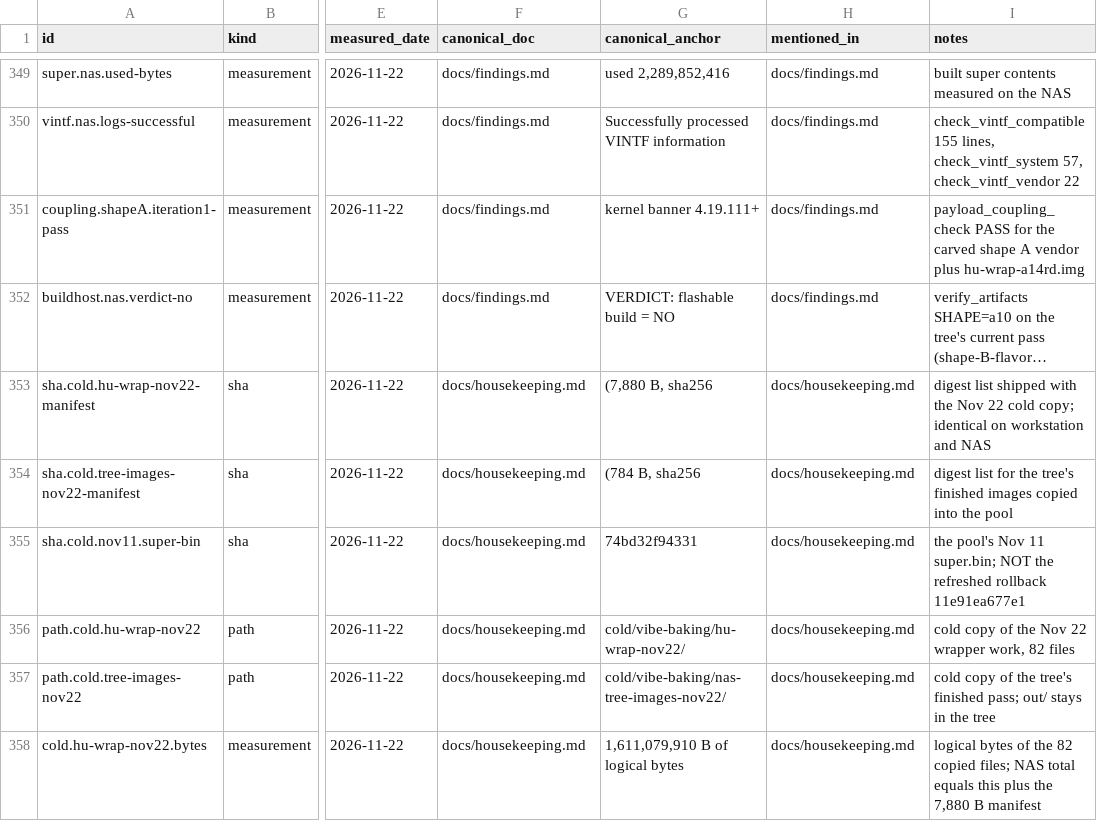
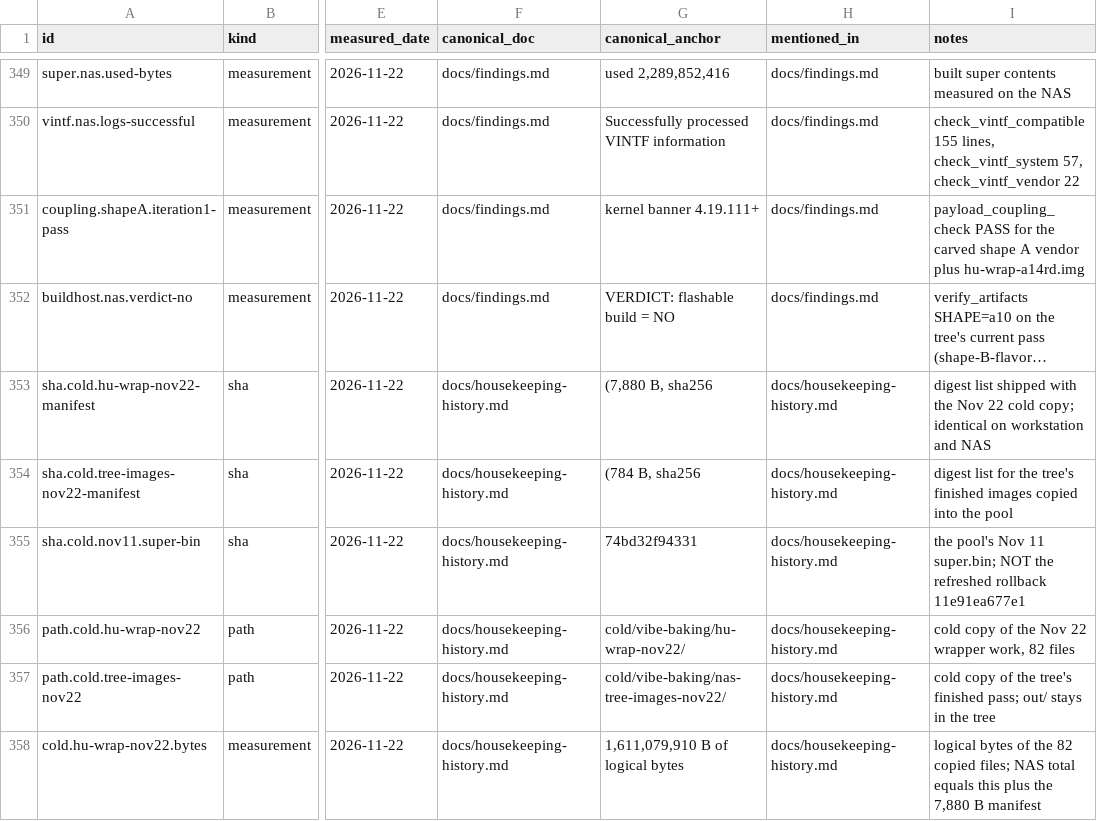
Before and after one commit to switchboy/VibeBakingFirmware, a TSV file: facts.tsv, drawn as a sheet; only a part is shown, gaps mark what is left out; long unchanged cells end in …; the diff covers the shown part only; the diff names each change by its address in the sheet, - before the commit and + after, or states it on an @@ line.

Commit message:
Old housekeeping record kept as docs/housekeeping-history.md (its path facts point there)

```diff
--- a/facts.tsv
+++ b/facts.tsv
-F353:F358 (canonical_doc): docs/housekeeping.md
+F353:F358 (canonical_doc): docs/housekeeping-history.md
-H353:H358 (mentioned_in): docs/housekeeping.md
+H353:H358 (mentioned_in): docs/housekeeping-history.md
```
Also changed, not shown: 30 edited cells elsewhere in this file, 1 other file.
